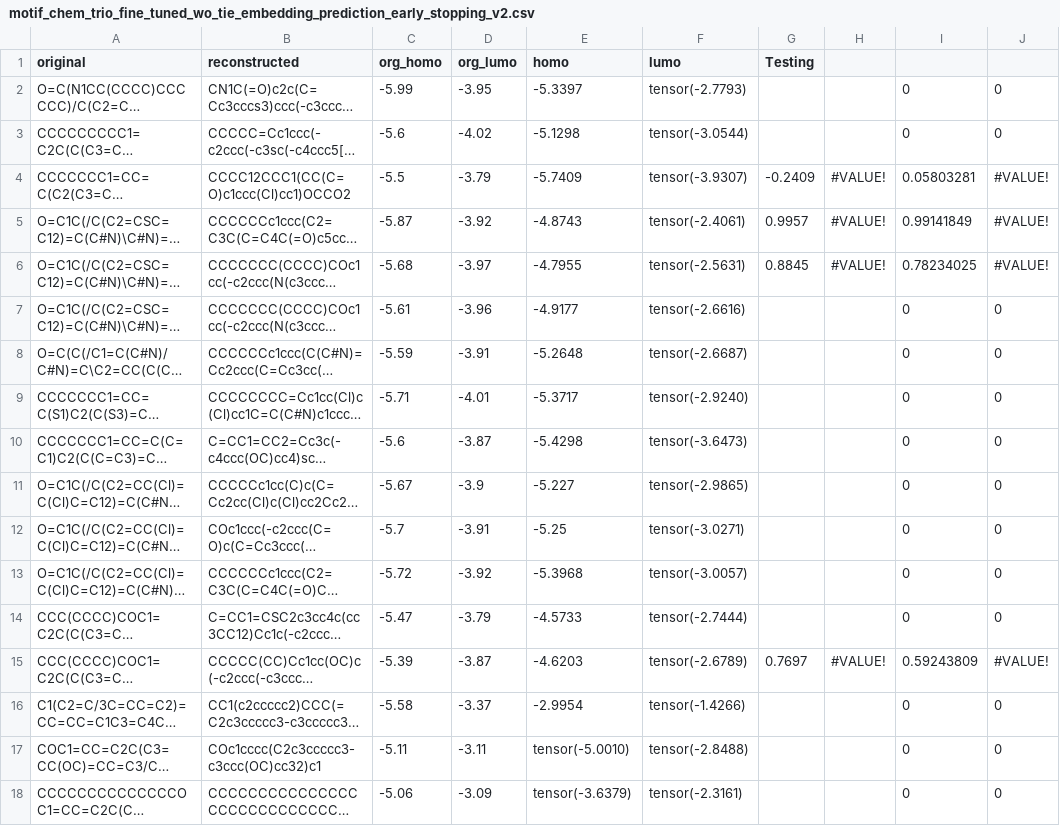
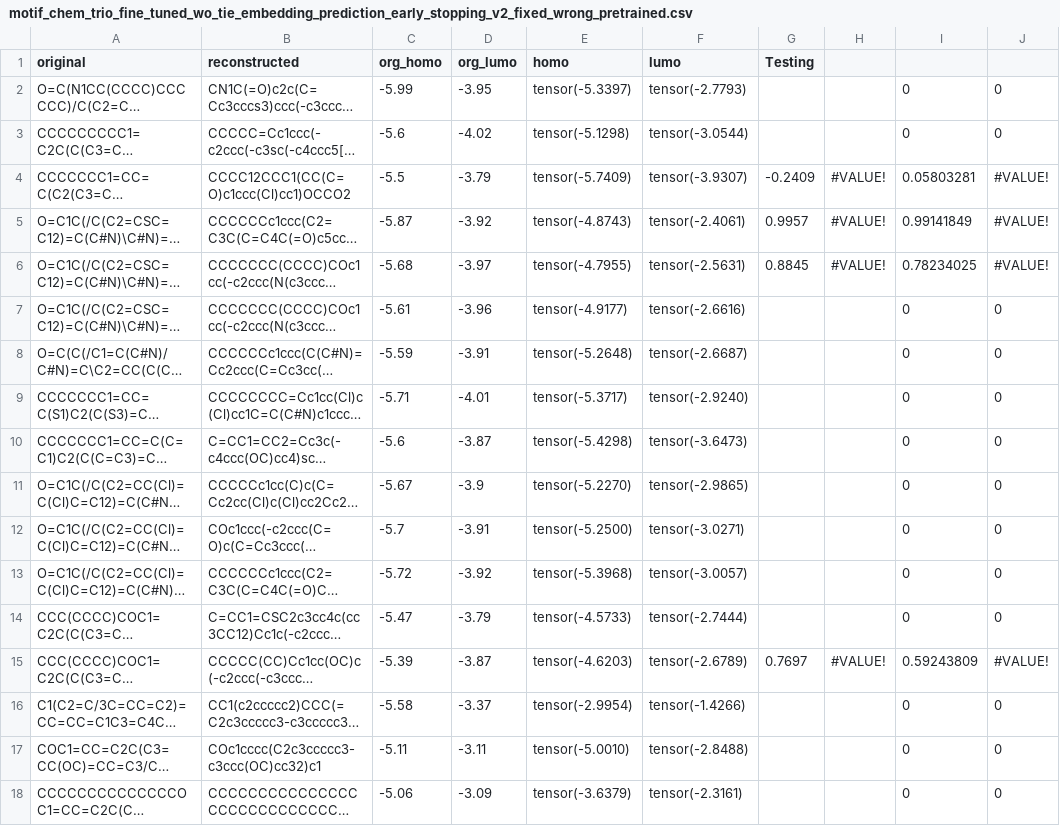
Before and after one commit to quocdat32461997/ggpm, a CSV file: predictions/motif_chem_trio_fine_tuned_wo_tie_embedding_prediction_early_stopping_v2_fixed_wrong_pretrained.csv (was motif_chem_trio_fine_tuned_wo_tie_embedding_prediction_early_stopping_v2.csv), drawn as a sheet; only a part is shown; long unchanged cells end in …; the diff names each change by its address in the sheet, - before the commit and + after, or states it on an @@ line.

```diff
--- a/motif_chem_trio_fine_tuned_wo_tie_embedding_prediction_early_stopping_v2.csv
+++ b/predictions/motif_chem_trio_fine_tuned_wo_tie_embedding_prediction_early_stopping_v2_fixed_wrong_pretrained.csv
-E2 (homo): -5.3397
+E2 (homo): tensor(-5.3397)
-E3 (homo): -5.1298
+E3 (homo): tensor(-5.1298)
-E4 (homo): -5.7409
+E4 (homo): tensor(-5.7409)
-E5 (homo): -4.8743
+E5 (homo): tensor(-4.8743)
-E6 (homo): -4.7955
+E6 (homo): tensor(-4.7955)
-E7 (homo): -4.9177
+E7 (homo): tensor(-4.9177)
-E8 (homo): -5.2648
+E8 (homo): tensor(-5.2648)
-E9 (homo): -5.3717
+E9 (homo): tensor(-5.3717)
-E10 (homo): -5.4298
+E10 (homo): tensor(-5.4298)
-E11 (homo): -5.227
+E11 (homo): tensor(-5.2270)
-E12 (homo): -5.25
+E12 (homo): tensor(-5.2500)
-E13 (homo): -5.3968
+E13 (homo): tensor(-5.3968)
-E14 (homo): -4.5733
+E14 (homo): tensor(-4.5733)
-E15 (homo): -4.6203
+E15 (homo): tensor(-4.6203)
-E16 (homo): -2.9954
+E16 (homo): tensor(-2.9954)
```
Also changed, not shown: 4 other files.
